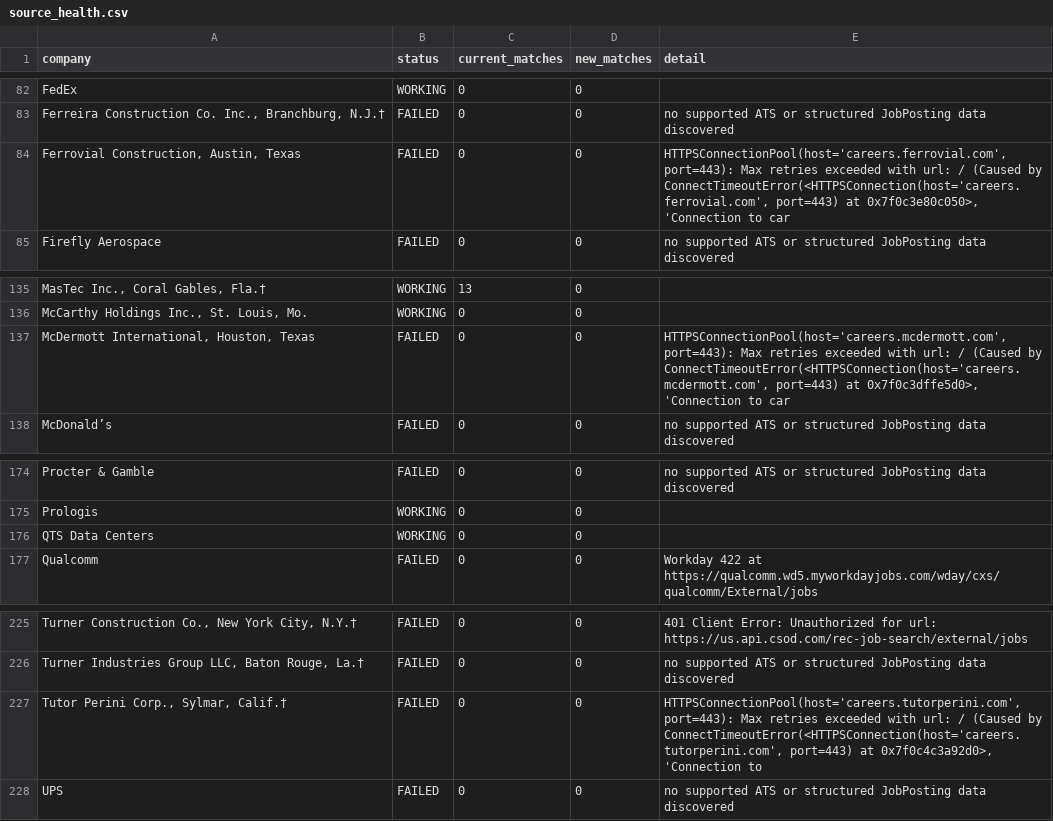
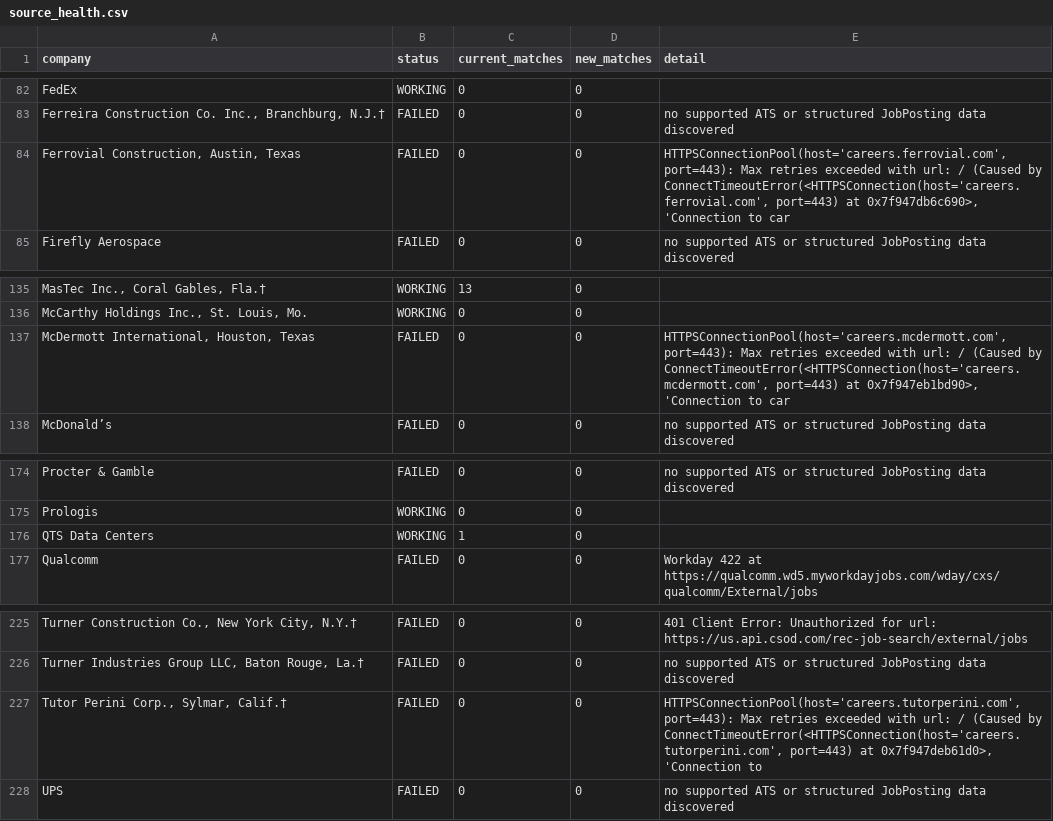
Before and after one commit to sandeepreddy46-max/Jobscrapper, a CSV file: source_health.csv, drawn as a sheet; only a part is shown, gaps mark what is left out; the diff covers the shown part only; the diff names each change by its address in the sheet, - before the commit and + after, or states it on an @@ line.

```diff
--- a/source_health.csv
+++ b/source_health.csv
-E84 (detail): …port=443) at 0x7f0c3e80c050>, 'Connection to…
+E84 (detail): …port=443) at 0x7f947db6c690>, 'Connection to…
-E137 (detail): …port=443) at 0x7f0c3dffe5d0>, 'Connection to…
+E137 (detail): …port=443) at 0x7f947eb1bd90>, 'Connection to…
-C176 (current_matches): 0
+C176 (current_matches): 1
-E227 (detail): …port=443) at 0x7f0c4c3a92d0>, 'Connection to
+E227 (detail): …port=443) at 0x7f947deb61d0>, 'Connection to
```
Also changed, not shown: 10 edited cells elsewhere in this file, seen_links.csv, 4 other files.
